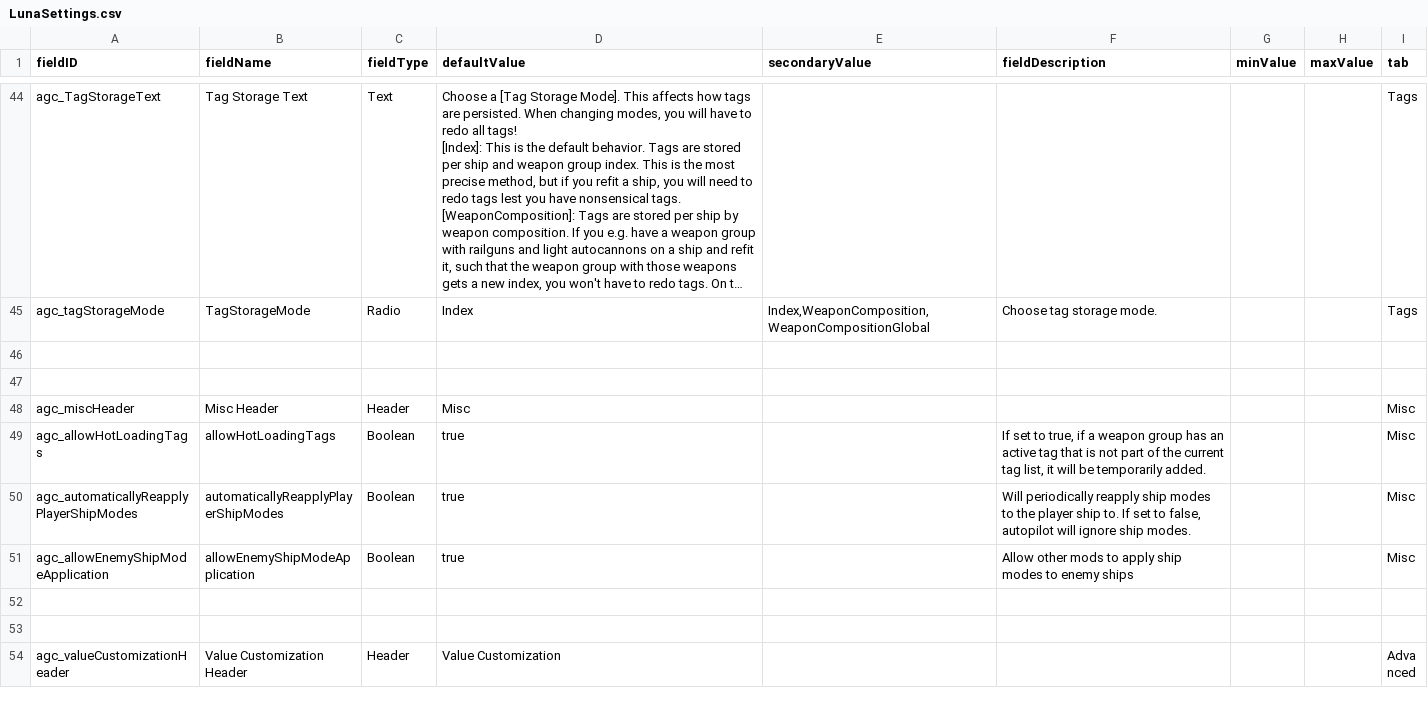
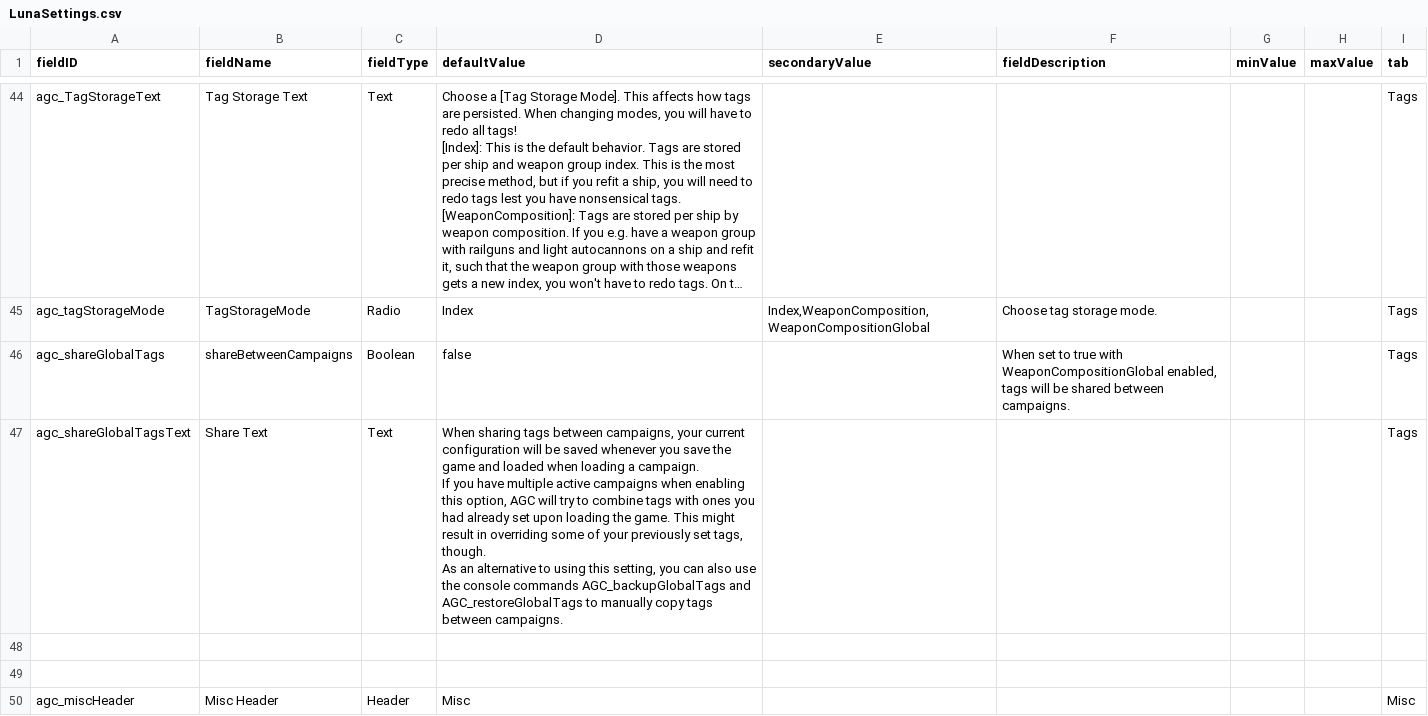
Before and after one commit to DesperatePeter/starsector-advanced-weapon-control, a CSV file: data/config/LunaSettings.csv, drawn as a sheet; only a part is shown, gaps mark what is left out; the shorter side is filled out with more unchanged rows; long unchanged cells end in …; ↵ is a line break in a cell; the diff names each change by its address in the sheet, - before the commit and + after, or states it on an @@ line.

Commit message:
feat: add setting to share global tags between campaings

```diff
--- a/data/config/LunaSettings.csv
+++ b/data/config/LunaSettings.csv
+row 46: agc_shareGlobalTags | shareBetweenCampaigns | Boolean | false |  | When set to true with WeaponCompositionGlobal enabled, tags will be shared between campaigns. |  |  | Tags
+row 47: agc_shareGlobalTagsText | Share Text | Text | When sharing tags between campaigns, your current configuration will be saved whenever you save the game and loaded when loading a campaign. ↵ If you have multiple active campaigns when enabling this option, AGC will try to combine tags with ones you had already set upon loading the game. This might result in overriding some of your previously set tags, though. ↵ As an alternative to using this setting, you can also use the console commands AGC_backupGlobalTags and AGC_restoreGlobalTags to manually copy tags between campaigns. |  |  |  |  | Tags
```
Also changed, not shown: 3 other files.
